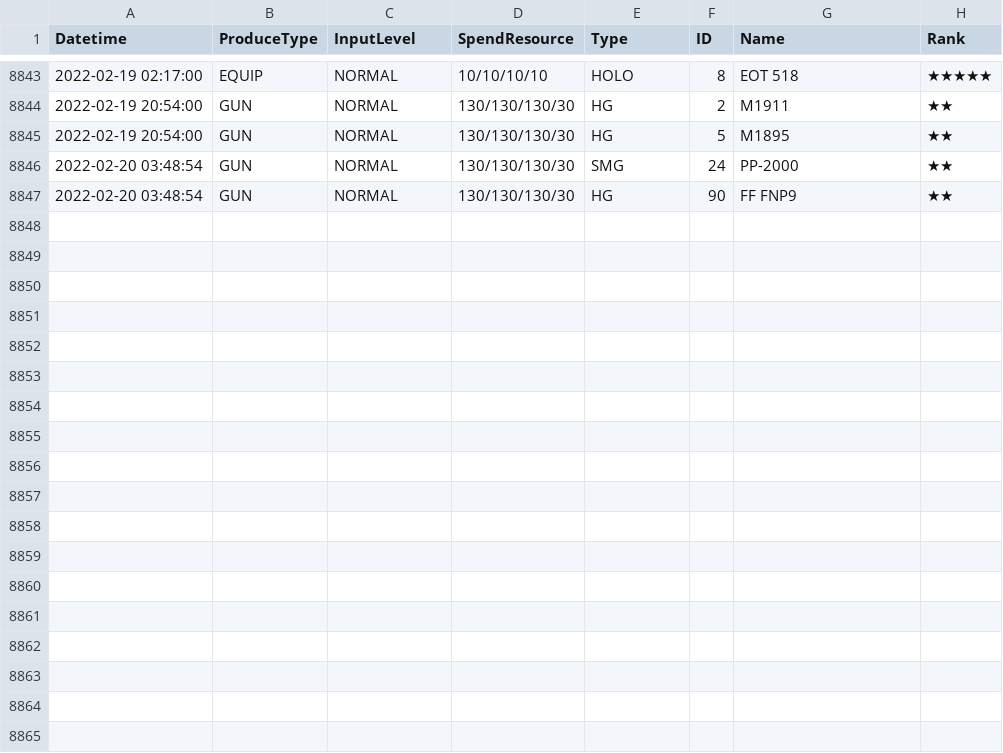
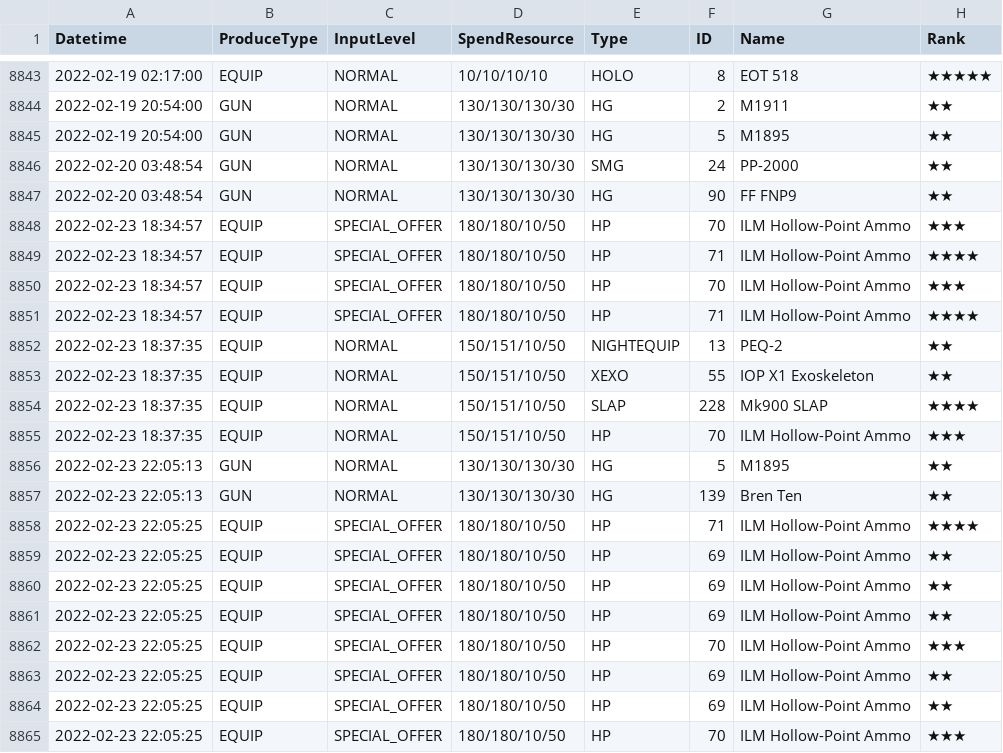
Before and after one commit to m1s3ri/90wish, a CSV file: miseri_34865_production.csv, drawn as a sheet; only a part is shown, gaps mark what is left out; the diff names each change by its address in the sheet, - before the commit and + after, or states it on an @@ line.

```diff
--- a/miseri_34865_production.csv
+++ b/miseri_34865_production.csv
+row 8848: 2022-02-23 18:34:57 | EQUIP | SPECIAL_OFFER | 180/180/10/50 | HP | 70 | ILM Hollow-Point Ammo | ★★★
+row 8849: 2022-02-23 18:34:57 | EQUIP | SPECIAL_OFFER | 180/180/10/50 | HP | 71 | ILM Hollow-Point Ammo | ★★★★
+row 8850: 2022-02-23 18:34:57 | EQUIP | SPECIAL_OFFER | 180/180/10/50 | HP | 70 | ILM Hollow-Point Ammo | ★★★
+row 8851: 2022-02-23 18:34:57 | EQUIP | SPECIAL_OFFER | 180/180/10/50 | HP | 71 | ILM Hollow-Point Ammo | ★★★★
+row 8852: 2022-02-23 18:37:35 | EQUIP | NORMAL | 150/151/10/50 | NIGHTEQUIP | 13 | PEQ-2 | ★★
+row 8853: 2022-02-23 18:37:35 | EQUIP | NORMAL | 150/151/10/50 | XEXO | 55 | IOP X1 Exoskeleton | ★★
+row 8854: 2022-02-23 18:37:35 | EQUIP | NORMAL | 150/151/10/50 | SLAP | 228 | Mk900 SLAP | ★★★★
+row 8855: 2022-02-23 18:37:35 | EQUIP | NORMAL | 150/151/10/50 | HP | 70 | ILM Hollow-Point Ammo | ★★★
+row 8856: 2022-02-23 22:05:13 | GUN | NORMAL | 130/130/130/30 | HG | 5 | M1895 | ★★
+row 8857: 2022-02-23 22:05:13 | GUN | NORMAL | 130/130/130/30 | HG | 139 | Bren Ten | ★★
+row 8858: 2022-02-23 22:05:25 | EQUIP | SPECIAL_OFFER | 180/180/10/50 | HP | 71 | ILM Hollow-Point Ammo | ★★★★
+row 8859: 2022-02-23 22:05:25 | EQUIP | SPECIAL_OFFER | 180/180/10/50 | HP | 69 | ILM Hollow-Point Ammo | ★★
+row 8860: 2022-02-23 22:05:25 | EQUIP | SPECIAL_OFFER | 180/180/10/50 | HP | 69 | ILM Hollow-Point Ammo | ★★
+row 8861: 2022-02-23 22:05:25 | EQUIP | SPECIAL_OFFER | 180/180/10/50 | HP | 69 | ILM Hollow-Point Ammo | ★★
+row 8862: 2022-02-23 22:05:25 | EQUIP | SPECIAL_OFFER | 180/180/10/50 | HP | 70 | ILM Hollow-Point Ammo | ★★★
+row 8863: 2022-02-23 22:05:25 | EQUIP | SPECIAL_OFFER | 180/180/10/50 | HP | 69 | ILM Hollow-Point Ammo | ★★
+row 8864: 2022-02-23 22:05:25 | EQUIP | SPECIAL_OFFER | 180/180/10/50 | HP | 69 | ILM Hollow-Point Ammo | ★★
+row 8865: 2022-02-23 22:05:25 | EQUIP | SPECIAL_OFFER | 180/180/10/50 | HP | 70 | ILM Hollow-Point Ammo | ★★★
```
Also changed, not shown: miseri_34865__theater_optimize_team.csv, miseri_34865_doll_info.csv, 4 other files.
